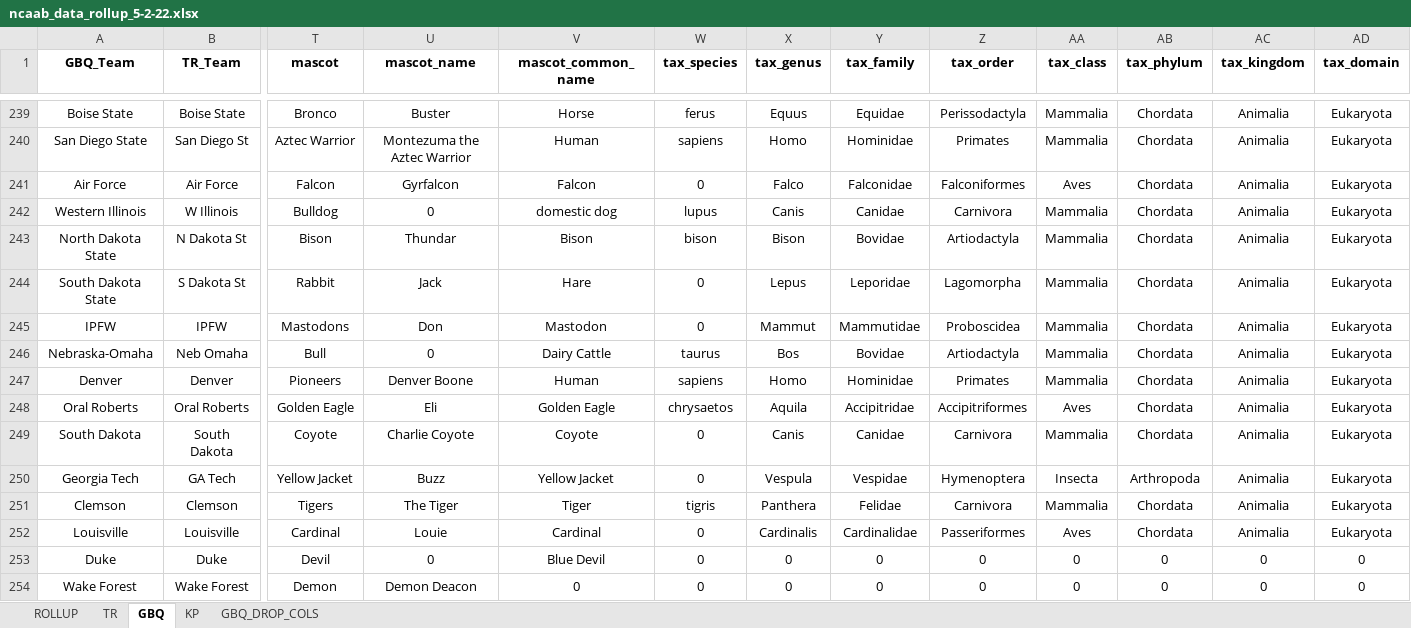
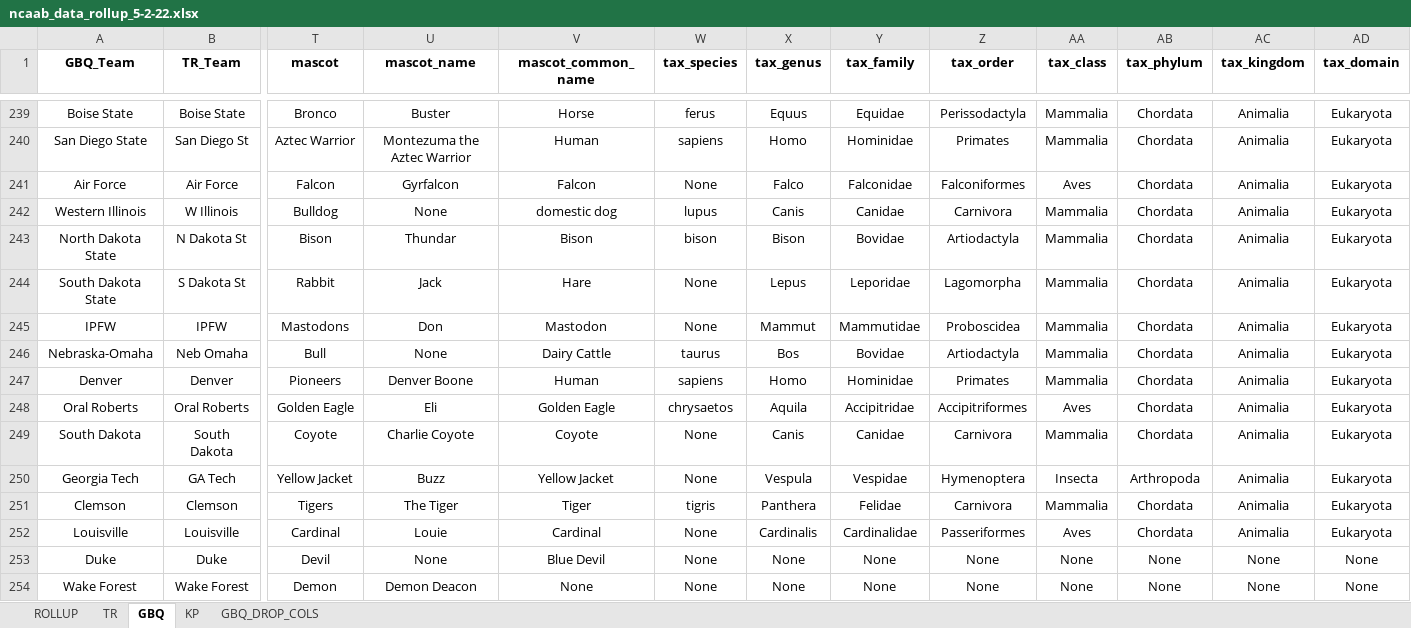
Before and after one commit to nehat312/Complex-Data-Visualization-, an Excel workbook: project/data/ncaab_data_rollup_5-2-22.xlsx, sheet GBQ, drawn as a sheet; only a part is shown, gaps mark what is left out; values as stored, in another font and other column widths than the file's, no borders; the diff covers the shown part only; the diff names each change by its address in the sheet, - before the commit and + after, or states it on an @@ line.

```diff
--- a/project/data/ncaab_data_rollup_5-2-22.xlsx (sheet GBQ)
+++ b/project/data/ncaab_data_rollup_5-2-22.xlsx (sheet GBQ)
-W241 (tax_species): 0
+W241 (tax_species): None
-U242 (mascot_name): 0
+U242 (mascot_name): None
-W244:W245 (tax_species): 0
+W244:W245 (tax_species): None
-U246 (mascot_name): 0
+U246 (mascot_name): None
-W249:W250 (tax_species): 0
+W249:W250 (tax_species): None
-W252:W254 (tax_species): 0
+W252:W254 (tax_species): None
-U253 (mascot_name): 0
+U253 (mascot_name): None
-X253:X254 (tax_genus): 0
+X253:X254 (tax_genus): None
-Y253:Y254 (tax_family): 0
+Y253:Y254 (tax_family): None
-Z253:Z254 (tax_order): 0
+Z253:Z254 (tax_order): None
-AA253:AA254 (tax_class): 0
+AA253:AA254 (tax_class): None
-AB253:AB254 (tax_phylum): 0
+AB253:AB254 (tax_phylum): None
-AC253:AC254 (tax_kingdom): 0
+AC253:AC254 (tax_kingdom): None
-AD253:AD254 (tax_domain): 0
+AD253:AD254 (tax_domain): None
-V254 (mascot_common_name): 0
+V254 (mascot_common_name): None
```
Also changed, not shown: 389 edited cells elsewhere in this sheet, sheet ROLLUP.
